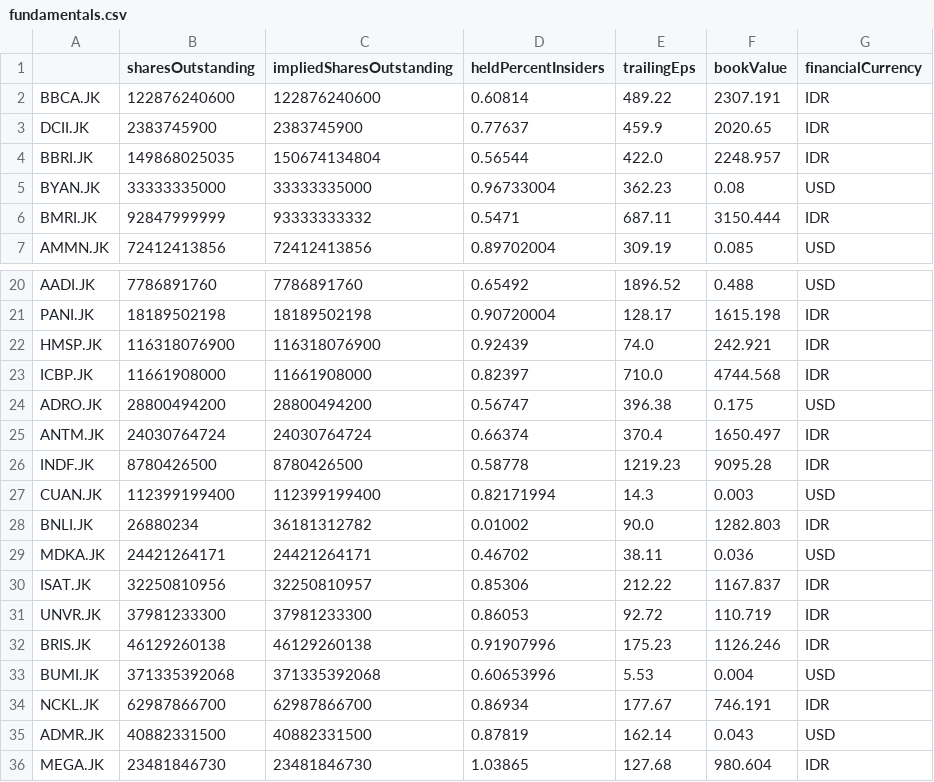
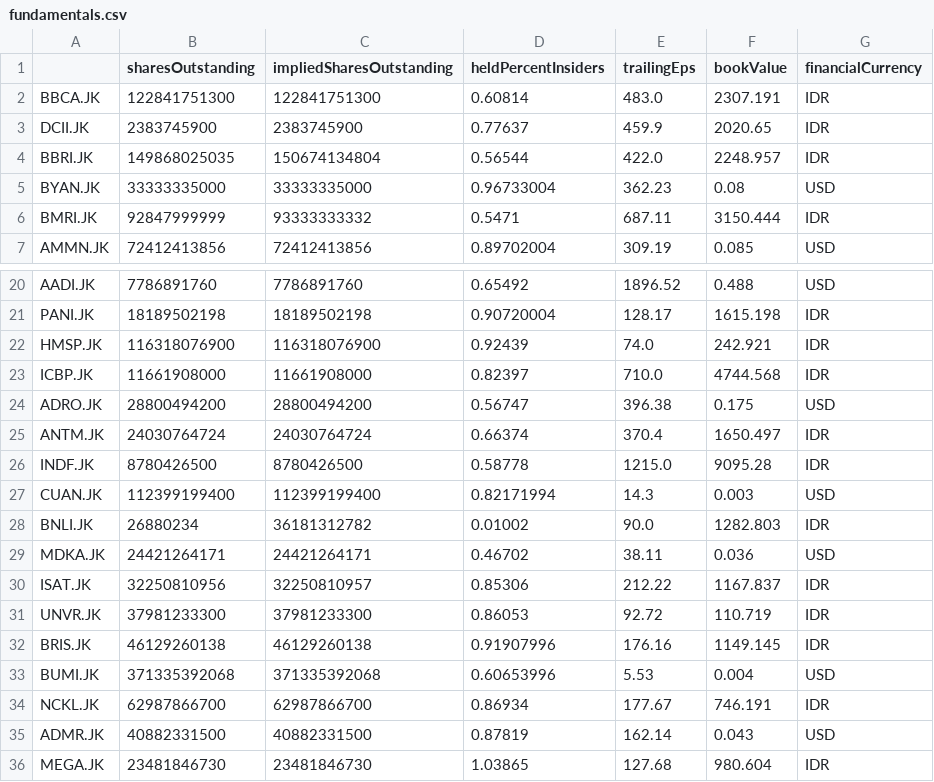
Before and after one commit to Wibra16/standalone-watch, a CSV file: data/fundamentals.csv, drawn as a sheet; only a part is shown, gaps mark what is left out.

```diff
--- a/data/fundamentals.csv
+++ b/data/fundamentals.csv
@@ -1,3 +1,3 @@
 ,sharesOutstanding,impliedSharesOutstanding,heldPercentInsiders,trailingEps,bookValue,financialCurrency
-BBCA.JK,122876240600,122876240600,0.60814,489.22,2307.191,IDR
+BBCA.JK,122841751300,122841751300,0.60814,483.0,2307.191,IDR
 DCII.JK,2383745900,2383745900,0.77637,459.9,2020.65,IDR
@@ -25,3 +25,3 @@ ADRO.JK,28800494200,28800494200,0.56747,396.38,0.175,USD
 ANTM.JK,24030764724,24030764724,0.66374,370.4,1650.497,IDR
-INDF.JK,8780426500,8780426500,0.58778,1219.23,9095.28,IDR
+INDF.JK,8780426500,8780426500,0.58778,1215.0,9095.28,IDR
 CUAN.JK,112399199400,112399199400,0.82171994,14.3,0.003,USD
@@ -31,3 +31,3 @@ ISAT.JK,32250810956,32250810957,0.85306,212.22,1167.837,IDR
 UNVR.JK,37981233300,37981233300,0.86053,92.72,110.719,IDR
-BRIS.JK,46129260138,46129260138,0.91907996,175.23,1126.246,IDR
+BRIS.JK,46129260138,46129260138,0.91907996,176.16,1149.145,IDR
 BUMI.JK,371335392068,371335392068,0.60653996,5.53,0.004,USD
```
Also changed, not shown: data/news.csv, 6 other files.
